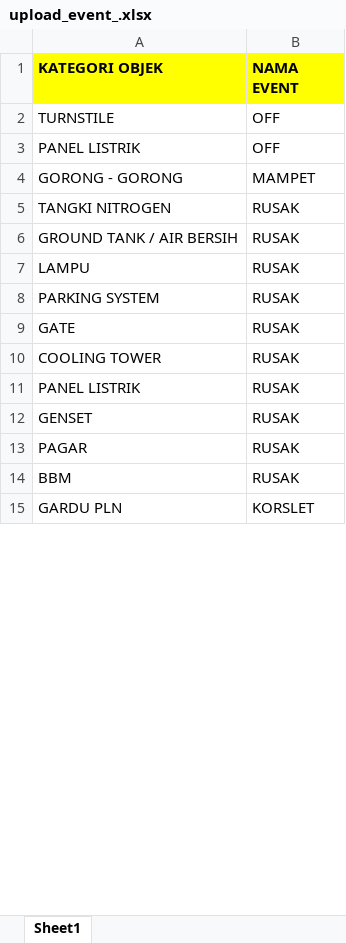
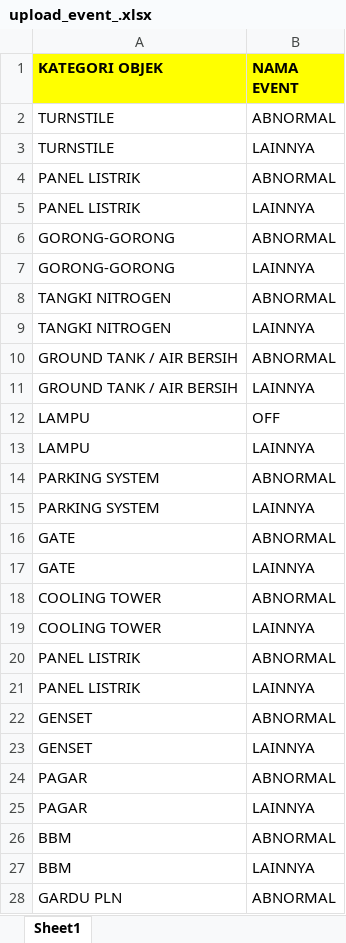
Before and after one commit to daihatsu1/guard_tour, an Excel workbook: assets/path_upload/upload_event_.xlsx, sheet Sheet1, drawn as a sheet; only a part is shown; values as stored, in another font and other column widths than the file's, no borders; removed rows and columns are numbered as before the commit, all else as after; the diff covers the shown part only; the diff names each change by its address in the sheet, - before the commit and + after, or states it on an @@ line.

```diff
--- a/assets/path_upload/upload_event_.xlsx (sheet Sheet1)
+++ b/assets/path_upload/upload_event_.xlsx (sheet Sheet1)
-B2 (NAMA EVENT): OFF
+B2 (NAMA EVENT): ABNORMAL
+row 3: TURNSTILE | LAINNYA
-B4 (NAMA EVENT): OFF
+B4 (NAMA EVENT): ABNORMAL
-row 4: GORONG - GORONG | MAMPET
+row 5: PANEL LISTRIK | LAINNYA
+row 6: GORONG-GORONG | ABNORMAL
+row 7: GORONG-GORONG | LAINNYA
-B8 (NAMA EVENT): RUSAK
+B8 (NAMA EVENT): ABNORMAL
+row 9: TANGKI NITROGEN | LAINNYA
-B10 (NAMA EVENT): RUSAK
+B10 (NAMA EVENT): ABNORMAL
+row 11: GROUND TANK / AIR BERSIH | LAINNYA
+row 12: LAMPU | OFF
-B13 (NAMA EVENT): RUSAK
+B13 (NAMA EVENT): LAINNYA
-B14 (NAMA EVENT): RUSAK
+B14 (NAMA EVENT): ABNORMAL
+row 15: PARKING SYSTEM | LAINNYA
-B16 (NAMA EVENT): RUSAK
+B16 (NAMA EVENT): ABNORMAL
+row 17: GATE | LAINNYA
-B18 (NAMA EVENT): RUSAK
+B18 (NAMA EVENT): ABNORMAL
+row 19: COOLING TOWER | LAINNYA
-B20 (NAMA EVENT): RUSAK
+B20 (NAMA EVENT): ABNORMAL
+row 21: PANEL LISTRIK | LAINNYA
-B22 (NAMA EVENT): RUSAK
+B22 (NAMA EVENT): ABNORMAL
+row 23: GENSET | LAINNYA
-B24 (NAMA EVENT): RUSAK
+B24 (NAMA EVENT): ABNORMAL
+row 25: PAGAR | LAINNYA
-B26 (NAMA EVENT): RUSAK
+B26 (NAMA EVENT): ABNORMAL
+row 27: BBM | LAINNYA
-B28 (NAMA EVENT): KORSLET
+B28 (NAMA EVENT): ABNORMAL
```
Also changed, not shown: 14 added rows, 1 removed row and 8 edited cells elsewhere in this sheet, assets/path_upload/upload_checkpoint_.xlsx, assets/path_upload/upload_objek_.xlsx, 7 other files.
